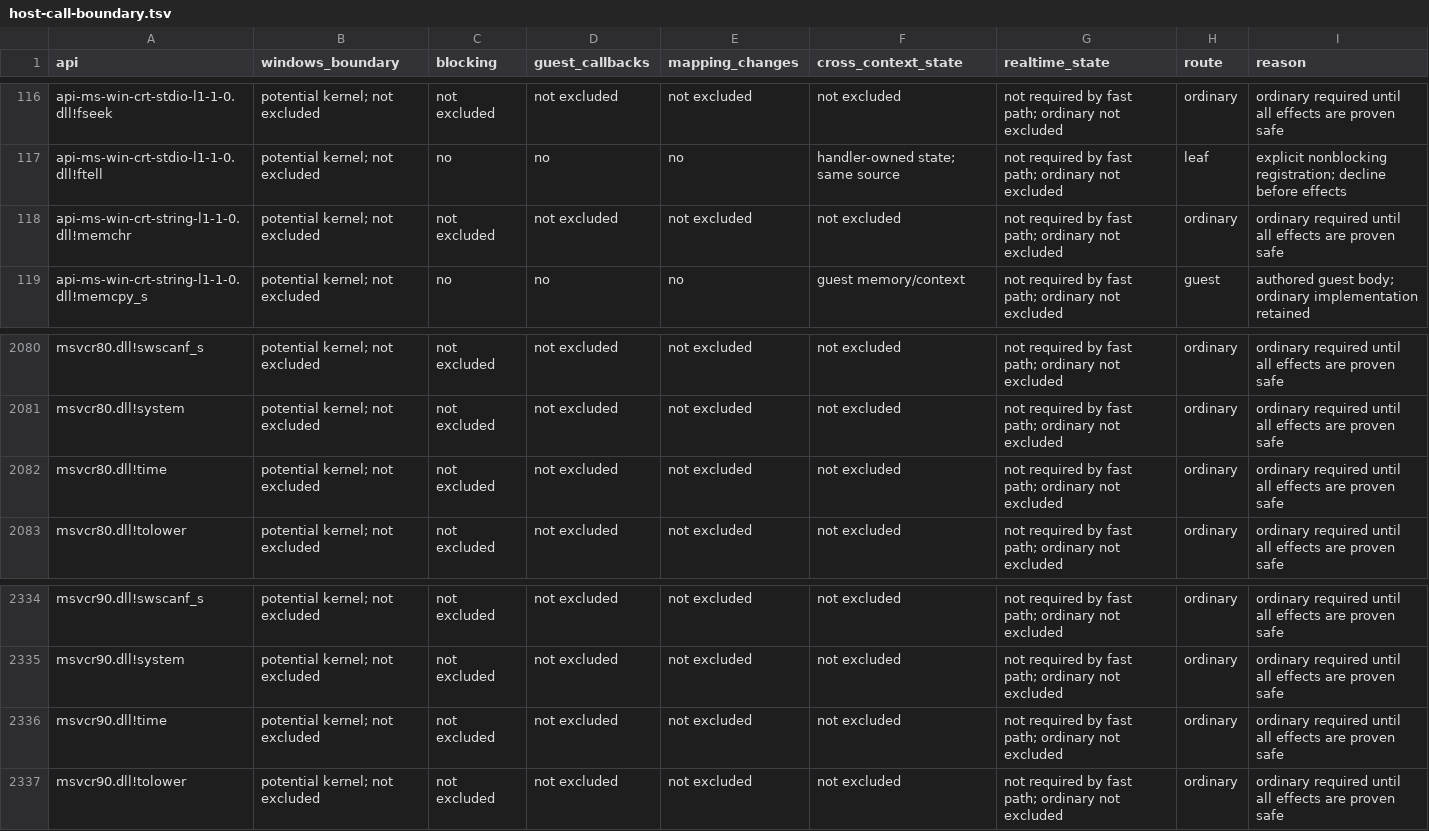
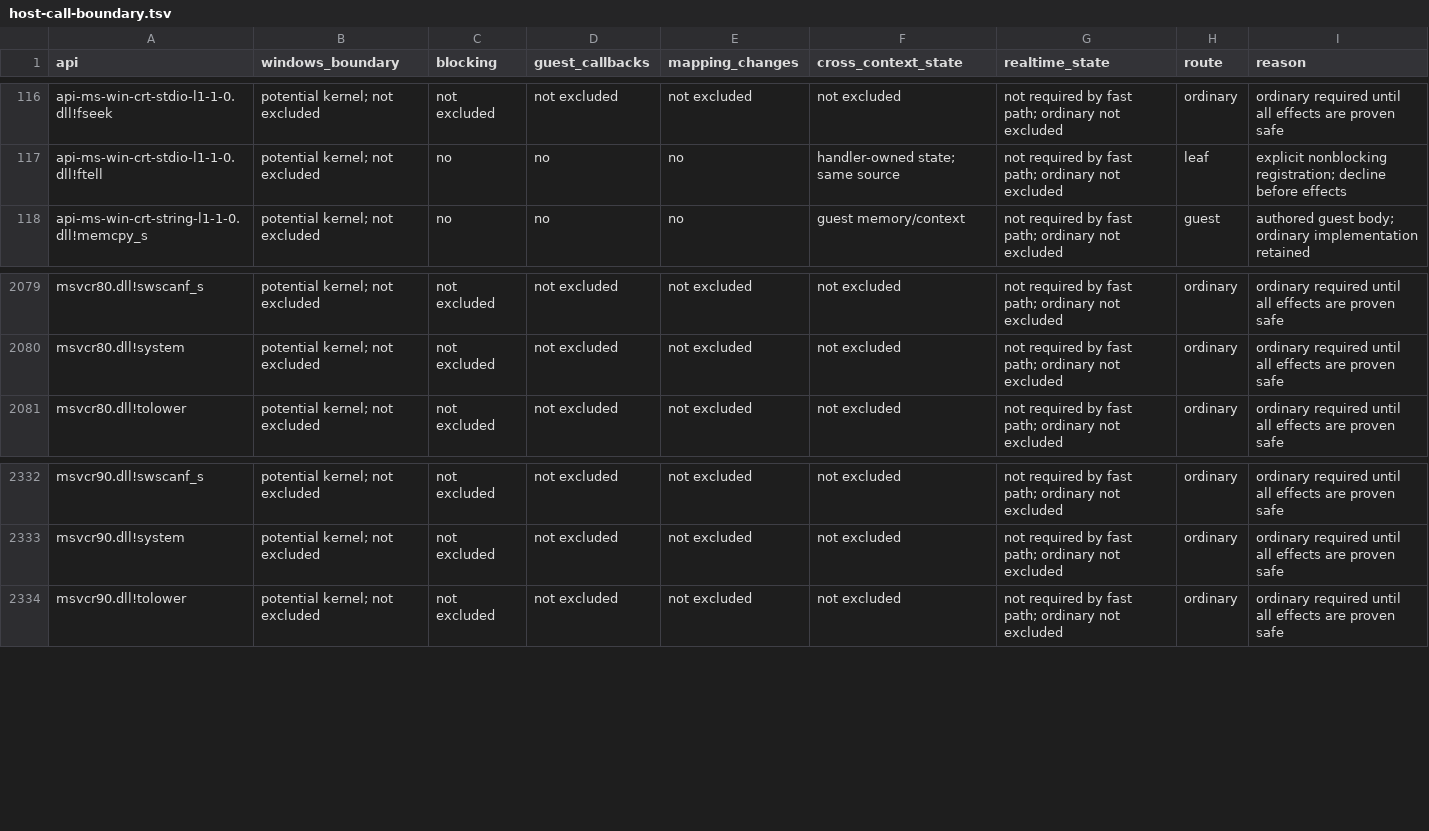
Before and after one commit to hitode-project/hitode, a TSV file: docs/host-call-boundary.tsv, drawn as a sheet; only a part is shown, gaps mark what is left out.

Commit message:
fix(crt): hide three nonexistent legacy runtime exports
Microsoft VC80 8.0.50727.6195 and VC90 9.0.30729.6161 PE export tables contain _time32/_time64 but no time. The SDK x86 string API-set DLL does not export memchr. Remove these handwritten fronts and the nonexistent API-set declaration; record exact binary provenance and hashes.

Real LoadLibraryA/GetProcAddress tests now confirm NULL and ERROR_PROC_NOT_FOUND for all three names in interpreter and JIT. Seven process tests, both memchr tests, ABI regeneration checks and full CI pass after the compat-surface merge. Refreshed effective CRT scope has 15566 code exports, 1572 covered and 13994 missing; no post-Windows-7 entries have yet been established for this CRT catalog.

```diff
--- a/docs/host-call-boundary.tsv
+++ b/docs/host-call-boundary.tsv
@@ -117,3 +117,2 @@ api-ms-win-crt-stdio-l1-1-0.dll!fseek	potential kernel; not excluded	not exclude
 api-ms-win-crt-stdio-l1-1-0.dll!ftell	potential kernel; not excluded	no	no	no	handler-owned state; same source	not required by fast path; ordinary not excluded	leaf	explicit nonblocking registration; decline before effects
-api-ms-win-crt-string-l1-1-0.dll!memchr	potential kernel; not excluded	not excluded	not excluded	not excluded	not excluded	not required by fast path; ordinary not excluded	ordinary	ordinary required until all effects are proven safe
 api-ms-win-crt-string-l1-1-0.dll!memcpy_s	potential kernel; not excluded	no	no	no	guest memory/context	not required by fast path; ordinary not excluded	guest	authored guest body; ordinary implementation retained
@@ -2081,3 +2080,2 @@ msvcr80.dll!swscanf_s	potential kernel; not excluded	not excluded	not excluded	n
 msvcr80.dll!system	potential kernel; not excluded	not excluded	not excluded	not excluded	not excluded	not required by fast path; ordinary not excluded	ordinary	ordinary required until all effects are proven safe
-msvcr80.dll!time	potential kernel; not excluded	not excluded	not excluded	not excluded	not excluded	not required by fast path; ordinary not excluded	ordinary	ordinary required until all effects are proven safe
 msvcr80.dll!tolower	potential kernel; not excluded	not excluded	not excluded	not excluded	not excluded	not required by fast path; ordinary not excluded	ordinary	ordinary required until all effects are proven safe
@@ -2335,3 +2333,2 @@ msvcr90.dll!swscanf_s	potential kernel; not excluded	not excluded	not excluded	n
 msvcr90.dll!system	potential kernel; not excluded	not excluded	not excluded	not excluded	not excluded	not required by fast path; ordinary not excluded	ordinary	ordinary required until all effects are proven safe
-msvcr90.dll!time	potential kernel; not excluded	not excluded	not excluded	not excluded	not excluded	not required by fast path; ordinary not excluded	ordinary	ordinary required until all effects are proven safe
 msvcr90.dll!tolower	potential kernel; not excluded	not excluded	not excluded	not excluded	not excluded	not required by fast path; ordinary not excluded	ordinary	ordinary required until all effects are proven safe
```
Also changed, not shown: data/abi/crt-input.tsv, 6 other files.
